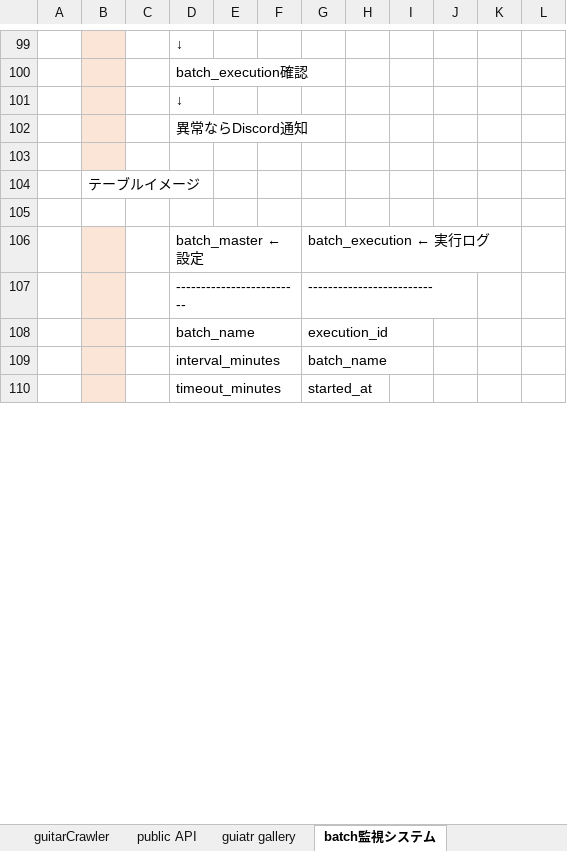
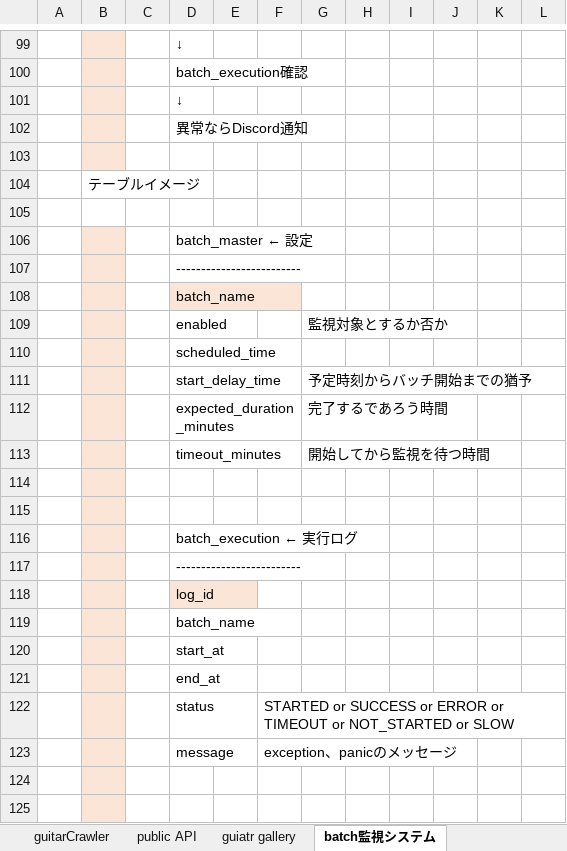
Before and after one commit to kazGear/portfolio, an Excel workbook: _docs/設計メモ.xlsx, sheet batch監視システム, drawn as a sheet; only a part is shown, gaps mark what is left out; values as stored, in another font and other column widths than the file's, no borders; removed rows and columns are numbered as before the commit, all else as after; the diff covers the shown part only; the diff names each change by its address in the sheet, - before the commit and + after, or states it on an @@ line.

```diff
--- a/_docs/設計メモ.xlsx (sheet batch監視システム)
+++ b/_docs/設計メモ.xlsx (sheet batch監視システム)
-column J, empty
+column K, empty
-G106: batch_execution ← 実行ログ
+G106: (empty)
+row 107:  |  |  | -------------------------
+row 108:  |  |  | batch_name
+row 109:  |  |  | enabled |  |  | 監視対象とするか否か
+row 110:  |  |  | scheduled_time
+row 111:  |  |  | start_delay_time |  |  | 予定時刻からバッチ開始までの猶予
+row 112:  |  |  | expected_duration_minutes |  |  | 完了するであろう時間
+row 113:  |  |  | timeout_minutes |  |  | 開始してから監視を待つ時間
-row 114:  |  |  | ------------------------- |  |  | -------------------------
+row 114: (empty)
-row 115:  |  |  | batch_name |  |  | execution_id
+row 115: (empty)
+row 116:  |  |  | batch_execution ← 実行ログ
+row 117:  |  |  | -------------------------
+row 118:  |  |  | log_id
+row 119:  |  |  | batch_name
+row 120:  |  |  | start_at
+row 121:  |  |  | end_at
+row 122:  |  |  | status |  | STARTED or SUCCESS or ERROR or TIMEOUT or NOT_STARTED or SLOW
+row 123:  |  |  | message |  | exception、panicのメッセージ
-row 124:  |  |  | interval_minutes |  |  | batch_name
+row 124: (empty)
-row 125:  |  |  | timeout_minutes |  |  | started_at
+row 125: (empty)
```
Also changed, not shown: 27 added rows and 10 edited cells elsewhere in this sheet, charts or pictures, 2 other files.
